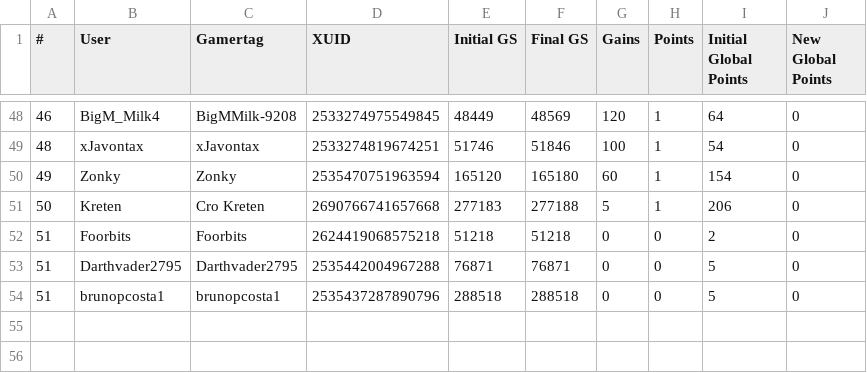
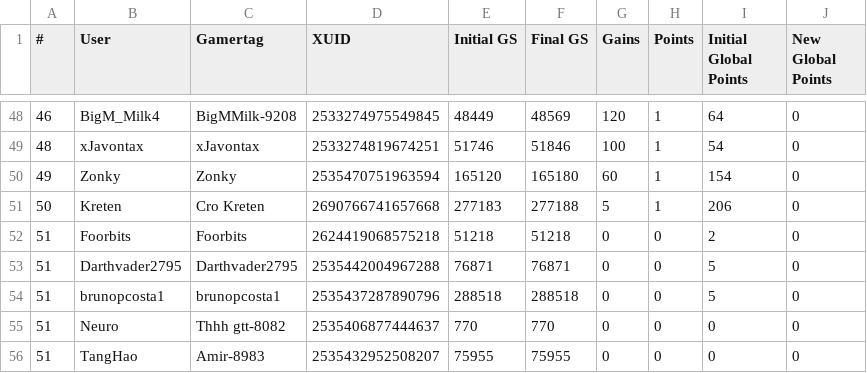
Before and after one commit to nullicw/xboxera-leaderboard, a CSV file: docs/scores/2022-12/month.csv, drawn as a sheet; only a part is shown, gaps mark what is left out; the diff names each change by its address in the sheet, - before the commit and + after, or states it on an @@ line.

Commit message:
data: added users Neuro and TangHao

```diff
--- a/docs/scores/2022-12/month.csv
+++ b/docs/scores/2022-12/month.csv
+row 55: 51 | Neuro | Thhh gtt-8082 | 2535406877444637 | 770 | 770 | 0 | 0 | 0 | 0
+row 56: 51 | TangHao | Amir-8983 | 2535432952508207 | 75955 | 75955 | 0 | 0 | 0 | 0
```
Also changed, not shown: docs/scores/2023-01/week122.csv, 1 other file.
